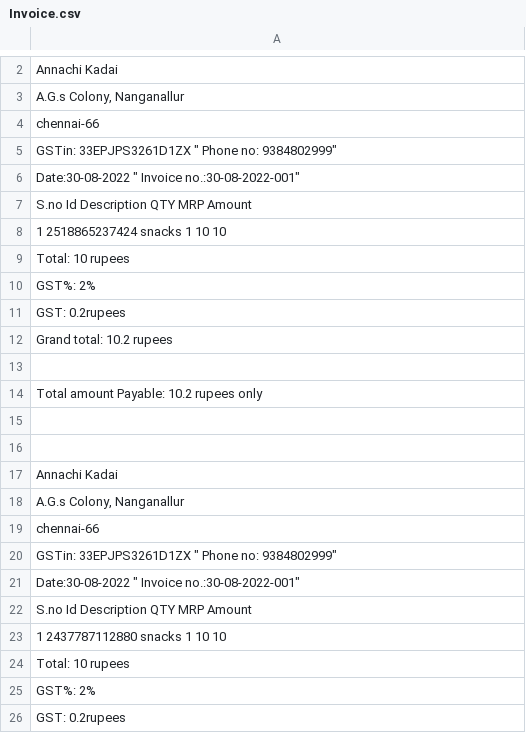
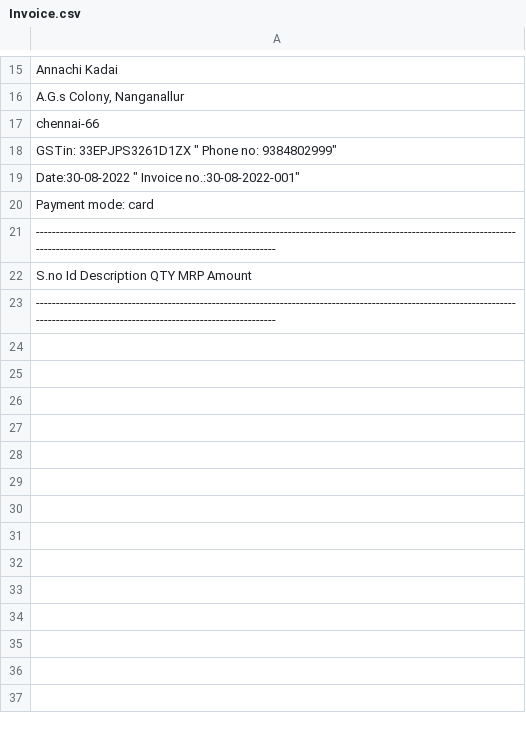
Before and after one commit to AkashRavindran2005/AkashRavindran2005, a CSV file: Invoice.csv, drawn as a sheet; only a part is shown, gaps mark what is left out; the diff covers the shown part only.

```diff
--- a/Invoice.csv
+++ b/Invoice.csv
@@ -6,21 +19,5 @@
 Date:30-08-2022 "                                      Invoice no.:30-08-2022-001"
+"Payment mode: card"
+"------------------------------------------------------------------------------------------------------------------------------------------------------------------------------------  "
 "S.no  Id                Description     QTY   MRP      Amount  "
-"1     2518865237424     snacks          1     10       10      "
-"Total: 10  rupees"
-"GST%: 2%"
-"GST: 0.2rupees"
-"Grand total: 10.2  rupees"
-""
-"Total amount Payable: 10.2 rupees only"
-
-
-"                          Annachi Kadai                      "
-"                    A.G.s Colony, Nanganallur          "
-"                         chennai-66"
-"GSTin: 33EPJPS3261D1ZX " "                                    Phone no: 9384802999"
-Date:30-08-2022 "                                      Invoice no.:30-08-2022-001"
-"S.no  Id                Description     QTY   MRP      Amount  "
-"1     2437787112880     snacks          1     10       10      "
-"Total: 10  rupees"
-"GST%: 2%"
-"GST: 0.2rupees"
+"------------------------------------------------------------------------------------------------------------------------------------------------------------------------------------  "
```
Also changed, not shown: 4 added rows, 118 removed rows, 4 moved rows and 1 edited cell elsewhere in this file, products.csv, 5 other files.
